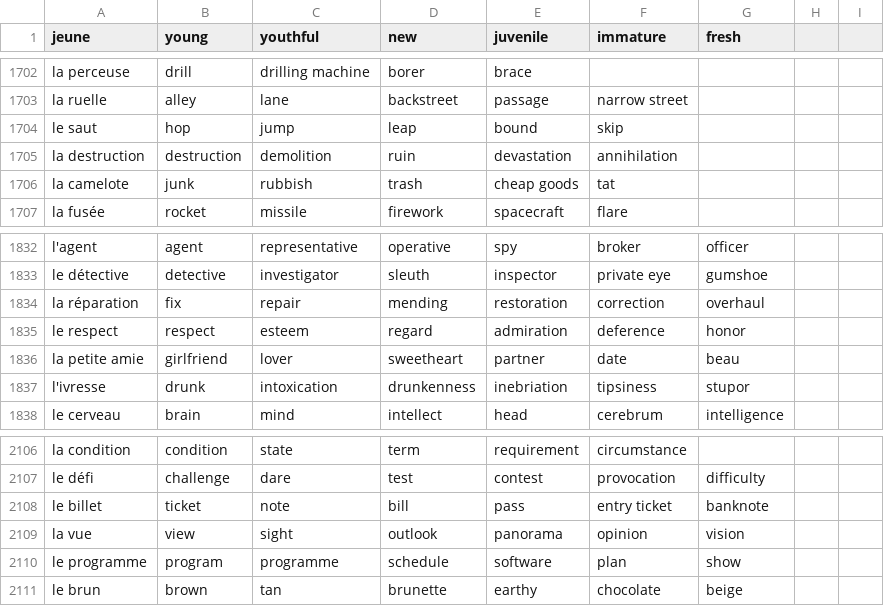
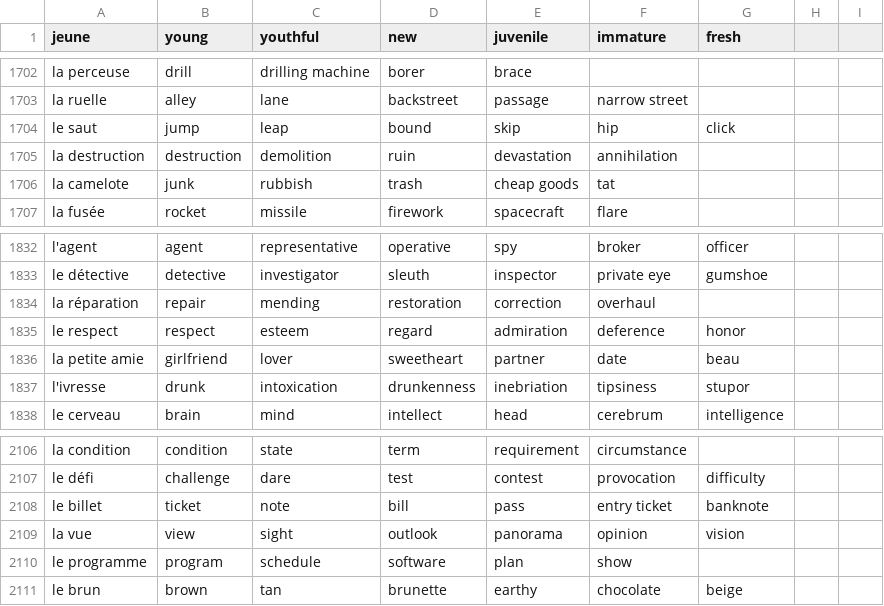
Before and after one commit to Socket-Net/fdi.mm, a CSV file: words_en.csv, drawn as a sheet; only a part is shown, gaps mark what is left out.

Commit message:
Update words_en.csv

```diff
--- a/words_en.csv
+++ b/words_en.csv
@@ -1703,3 +1703,3 @@ la perceuse, drill, drilling machine, borer, brace,,
 la ruelle, alley, lane, backstreet, passage, narrow street,
-le saut, hop, jump, leap, bound, skip,
+le saut, jump, leap, bound, skip,hip,click
 la destruction, destruction, demolition, ruin, devastation, annihilation,
@@ -1833,3 +1833,3 @@ l'agent, agent, representative, operative, spy, broker, officer
 le détective, detective, investigator, sleuth, inspector, private eye, gumshoe
-la réparation, fix, repair, mending, restoration, correction, overhaul
+la réparation, repair, mending, restoration, correction, overhaul
 le respect, respect, esteem, regard, admiration, deference, honor
@@ -2109,3 +2109,3 @@ le billet, ticket, note, bill, pass, entry ticket, banknote
 la vue, view, sight, outlook, panorama, opinion, vision
-le programme, program, programme, schedule, software, plan, show
+le programme, program, schedule, software, plan, show
 le brun, brown, tan, brunette, earthy, chocolate, beige
```
